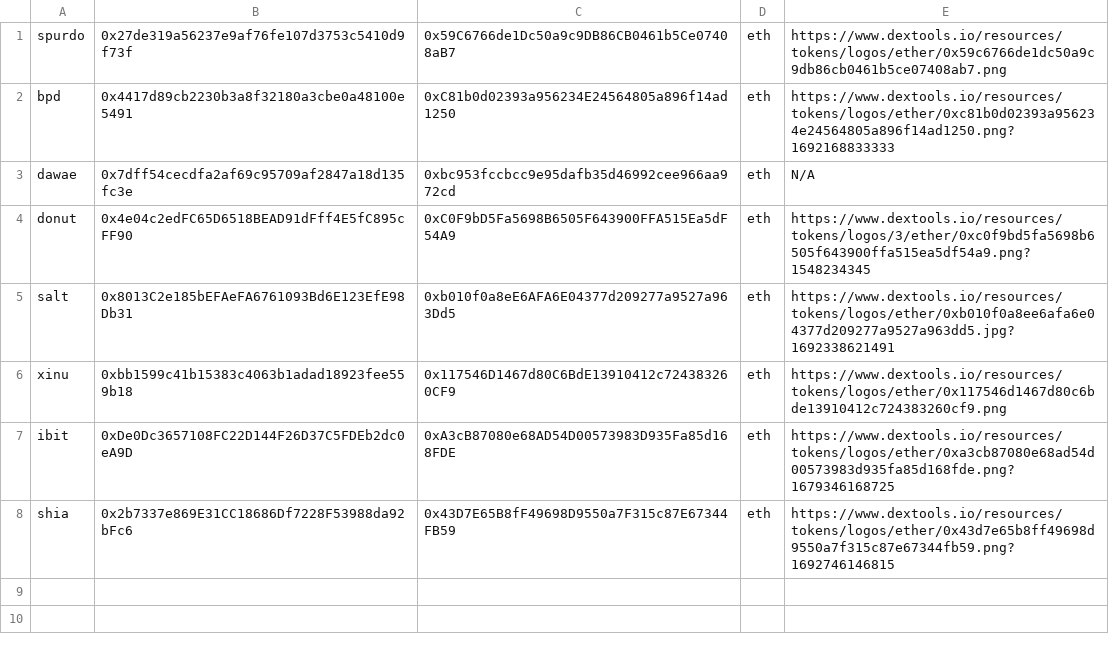
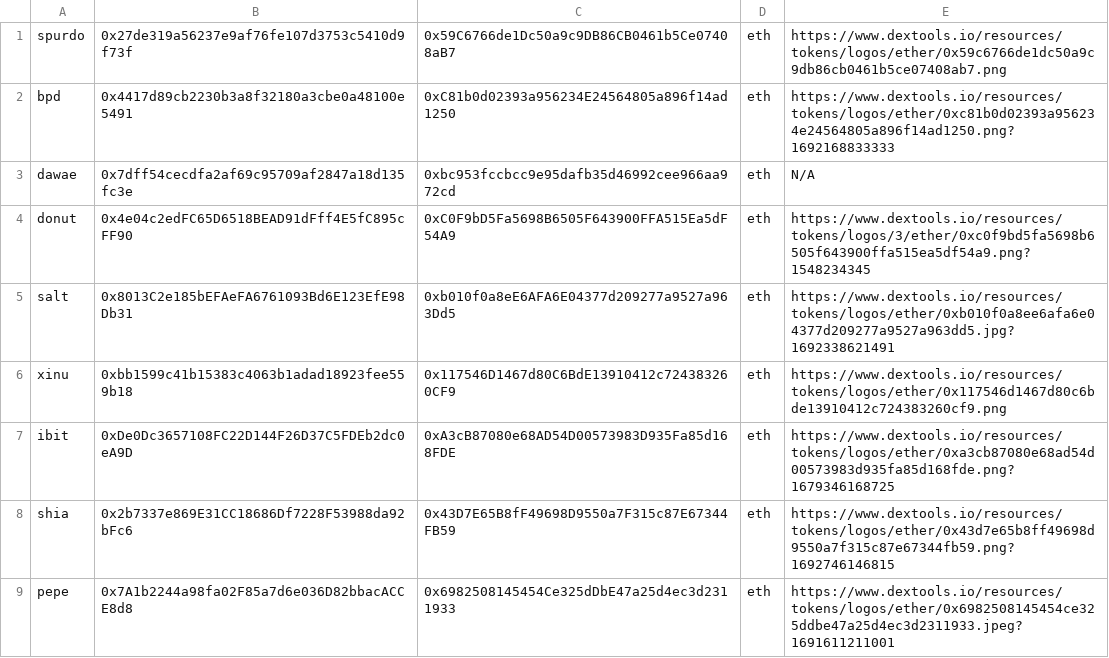
Before and after one commit to CryptoDevving/telegram-bot_X7, a CSV file: logs/tokens.csv, drawn as a sheet; the diff names each change by its address in the sheet, - before the commit and + after, or states it on an @@ line.

```diff
--- a/logs/tokens.csv
+++ b/logs/tokens.csv
+row 9: pepe | 0x7A1b2244a98fa02F85a7d6e036D82bbacACCE8d8 | 0x6982508145454Ce325dDbE47a25d4ec3d2311933 | eth | https://www.dextools.io/resources/tokens/logos/ether/0x6982508145454ce325ddbe47a25d4ec3d2311933.jpeg?1691611211001
```
Also changed, not shown: 1 other file.
